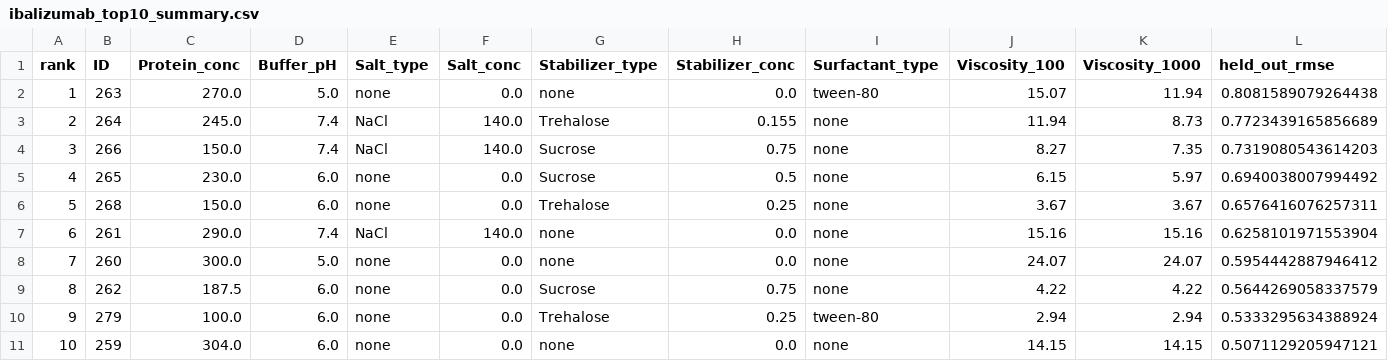
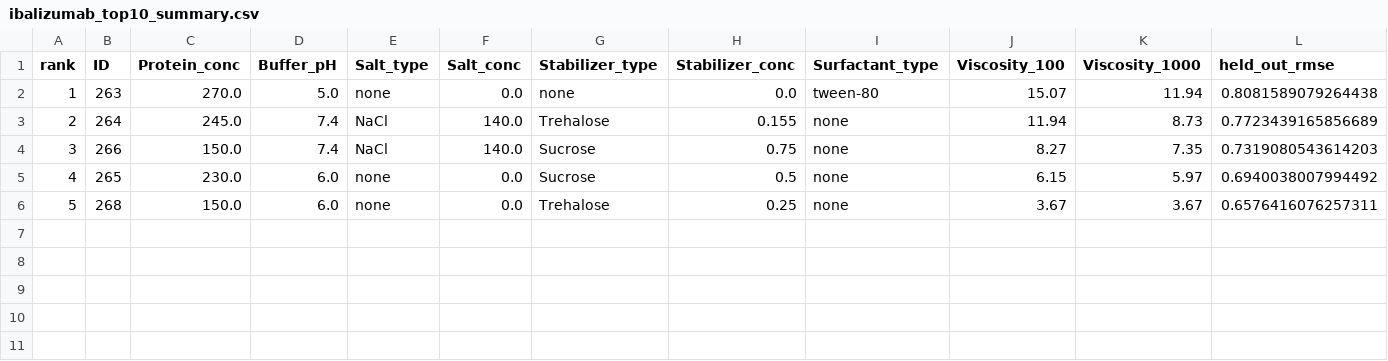
Before and after one commit to QATCH-Technologies/VisQ.AI, a CSV file: ibalizumab_top10_summary.csv, drawn as a sheet; only a part is shown; rows hold the shown columns only; the diff names each change by its address in the sheet, - before the commit and + after, or states it on an @@ line.

```diff
--- a/ibalizumab_top10_summary.csv
+++ b/ibalizumab_top10_summary.csv
-row 7: 6 | 261 | 290.0 | 7.4 | NaCl | 140.0 | none | 0.0 | none | 15.16 | 15.16 | 0.6258101971553904
-row 8: 7 | 260 | 300.0 | 5.0 | none | 0.0 | none | 0.0 | none | 24.07 | 24.07 | 0.5954442887946412
-row 9: 8 | 262 | 187.5 | 6.0 | none | 0.0 | Sucrose | 0.75 | none | 4.22 | 4.22 | 0.5644269058337579
-row 10: 9 | 279 | 100.0 | 6.0 | none | 0.0 | Trehalose | 0.25 | tween-80 | 2.94 | 2.94 | 0.5333295634388924
-row 11: 10 | 259 | 304.0 | 6.0 | none | 0.0 | none | 0.0 | none | 14.15 | 14.15 | 0.5071129205947121
```
Also changed, not shown: ibalizumab_top10.csv, models/experiments/cbm_cnp_v2/concept_activations.csv, 31 other files.
